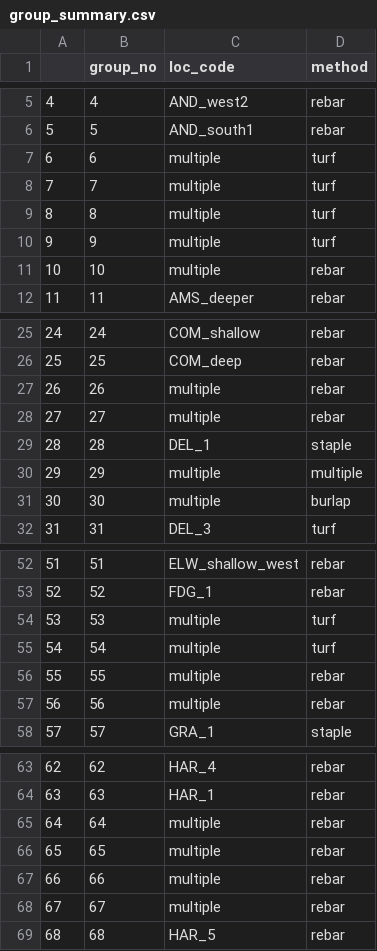
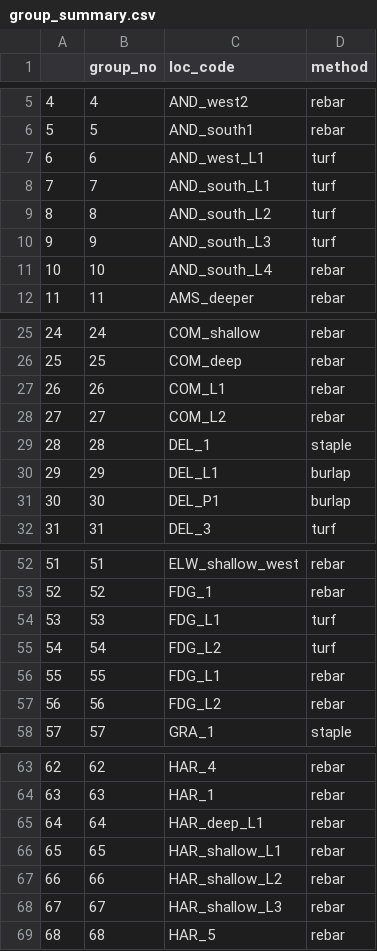
Before and after one commit to WA-Nearshore/seagrass-restoration-processing, a CSV file: output_tables/group_summary.csv, drawn as a sheet; only a part is shown, gaps mark what is left out; the diff covers the shown part only.

```diff
--- a/output_tables/group_summary.csv
+++ b/output_tables/group_summary.csv
@@ -6,7 +6,7 @@
 "5",5,"AND_south1","rebar"
-"6",6,"multiple","turf"
-"7",7,"multiple","turf"
-"8",8,"multiple","turf"
-"9",9,"multiple","turf"
-"10",10,"multiple","rebar"
+"6",6,"AND_west_L1","turf"
+"7",7,"AND_south_L1","turf"
+"8",8,"AND_south_L2","turf"
+"9",9,"AND_south_L3","turf"
+"10",10,"AND_south_L4","rebar"
 "11",11,"AMS_deeper","rebar"
@@ -26,7 +26,7 @@
 "25",25,"COM_deep","rebar"
-"26",26,"multiple","rebar"
-"27",27,"multiple","rebar"
+"26",26,"COM_L1","rebar"
+"27",27,"COM_L2","rebar"
 "28",28,"DEL_1","staple"
-"29",29,"multiple","multiple"
-"30",30,"multiple","burlap"
+"29",29,"DEL_L1","burlap"
+"30",30,"DEL_P1","burlap"
 "31",31,"DEL_3","turf"
@@ -53,6 +53,6 @@
 "52",52,"FDG_1","rebar"
-"53",53,"multiple","turf"
-"54",54,"multiple","turf"
-"55",55,"multiple","rebar"
-"56",56,"multiple","rebar"
+"53",53,"FDG_L1","turf"
+"54",54,"FDG_L2","turf"
+"55",55,"FDG_L1","rebar"
+"56",56,"FDG_L2","rebar"
 "57",57,"GRA_1","staple"
@@ -64,6 +64,6 @@
 "63",63,"HAR_1","rebar"
-"64",64,"multiple","rebar"
-"65",65,"multiple","rebar"
-"66",66,"multiple","rebar"
-"67",67,"multiple","rebar"
+"64",64,"HAR_deep_L1","rebar"
+"65",65,"HAR_shallow_L1","rebar"
+"66",66,"HAR_shallow_L2","rebar"
+"67",67,"HAR_shallow_L3","rebar"
 "68",68,"HAR_5","rebar"
```
Also changed, not shown: 32 edited cells elsewhere in this file, output_tables/p_ggps_pts1_groupno.csv, 6 other files.
